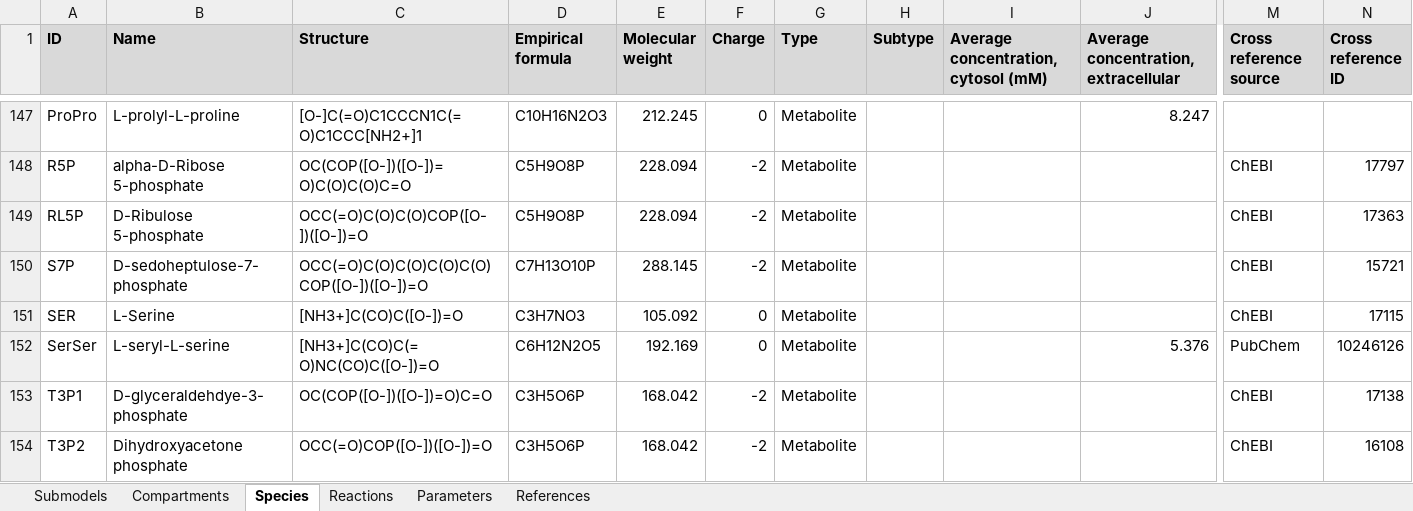
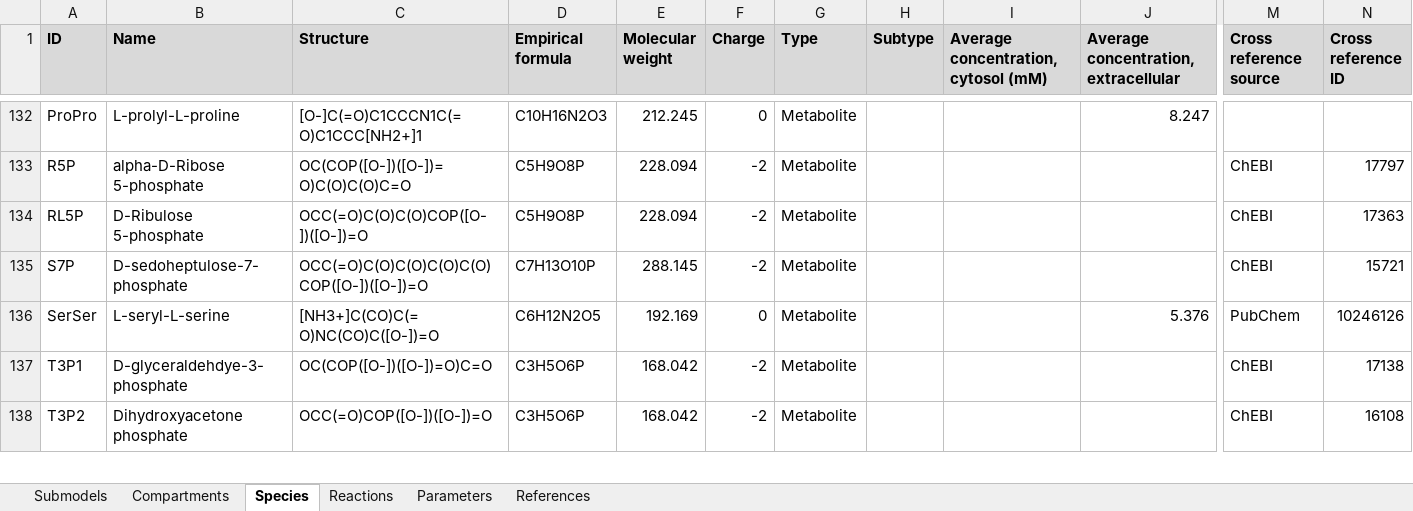
Before and after one commit to KarrLab/WcModelingTutorial, an Excel workbook: data/Model.xlsx, sheet Species, drawn as a sheet; only a part is shown, gaps mark what is left out; values as stored, in another font and other column widths than the file's, no borders; charts and pictures not drawn; rows hold the shown columns only; the diff covers the shown part only; the diff names each change by its address in the sheet, - before the commit and + after, or states it on an @@ line.

```diff
--- a/data/Model.xlsx (sheet Species)
+++ b/data/Model.xlsx (sheet Species)
-row 151: SER | L-Serine | [NH3+]C(CO)C([O-])=O | C3H7NO3 | 105.092 | 0 | Metabolite |  |  |  | ChEBI | 17115
```
Also changed, not shown: 19 removed rows and 20 edited cells elsewhere in this sheet.
